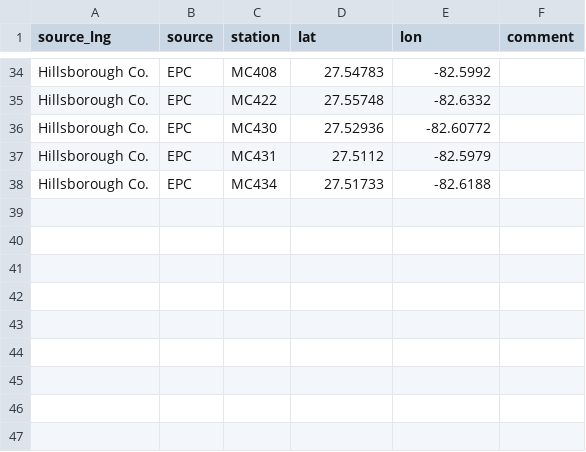
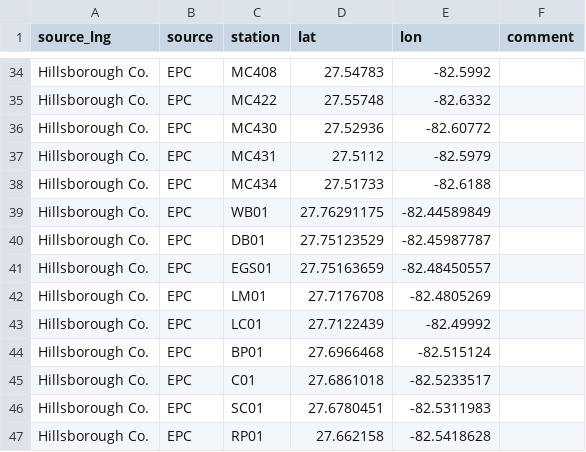
Before and after one commit to tbep-tech/piney-point, a CSV file: data/raw/epc_stations.csv, drawn as a sheet; only a part is shown, gaps mark what is left out; the diff names each change by its address in the sheet, - before the commit and + after, or states it on an @@ line.

```diff
--- a/data/raw/epc_stations.csv
+++ b/data/raw/epc_stations.csv
+row 39: Hillsborough Co. | EPC | WB01 | 27.76291175 | -82.44589849
+row 40: Hillsborough Co. | EPC | DB01 | 27.75123529 | -82.45987787
+row 41: Hillsborough Co. | EPC | EGS01 | 27.75163659 | -82.48450557
+row 42: Hillsborough Co. | EPC | LM01 | 27.7176708 | -82.4805269
+row 43: Hillsborough Co. | EPC | LC01 | 27.7122439 | -82.49992
+row 44: Hillsborough Co. | EPC | BP01 | 27.6966468 | -82.515124
+row 45: Hillsborough Co. | EPC | C01 | 27.6861018 | -82.5233517
+row 46: Hillsborough Co. | EPC | SC01 | 27.6780451 | -82.5311983
+row 47: Hillsborough Co. | EPC | RP01 | 27.662158 | -82.5418628
```
Also changed, not shown: data/raw/wq_stations_all.csv, 4 other files.
